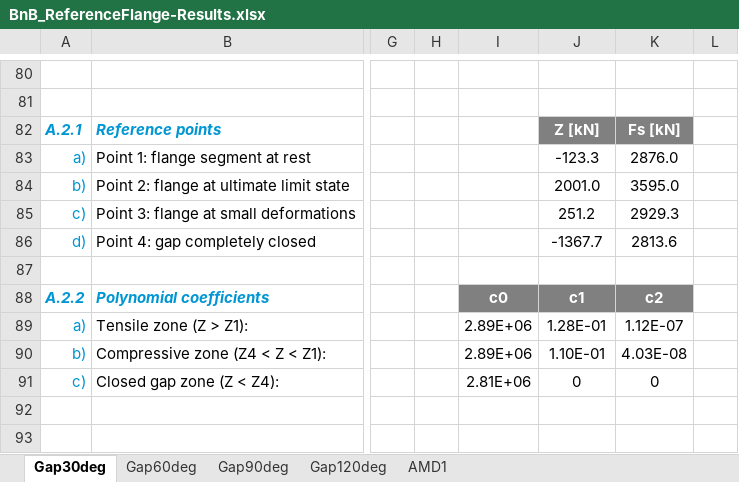
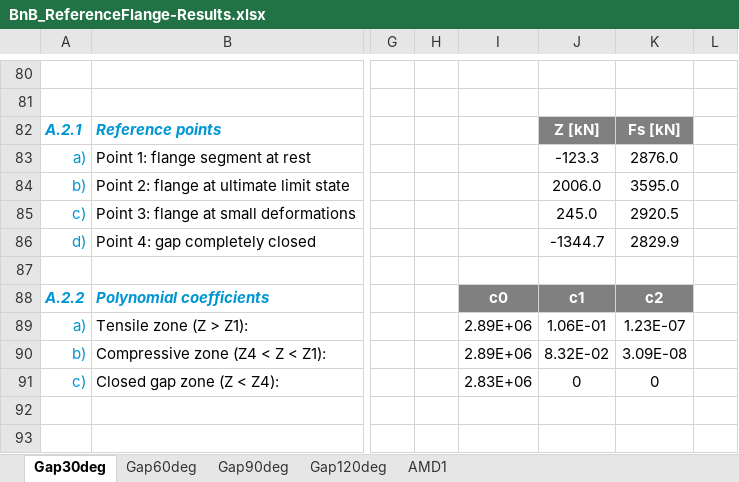
Before and after one commit to kcibv/pyflange, an Excel workbook: validations/flangesegments.PolynomialLFlangeSegment/BnB_ReferenceFlange-Results.xlsx, sheet Gap30deg, drawn as a sheet; only a part is shown, gaps mark what is left out; values as stored, in another font and other column widths than the file's, no borders; charts and pictures and conditional formats not drawn; the diff covers the shown part only; the diff names each change by its address in the sheet, - before the commit and + after, or states it on an @@ line.

```diff
--- a/validations/flangesegments.PolynomialLFlangeSegment/BnB_ReferenceFlange-Results.xlsx (sheet Gap30deg)
+++ b/validations/flangesegments.PolynomialLFlangeSegment/BnB_ReferenceFlange-Results.xlsx (sheet Gap30deg)
-J84: 2001.0
+J84: 2006.0
-J85: 251.2
+J85: 245.0
-K85: 2929.3
+K85: 2920.5
-J86: -1367.7
+J86: -1344.7
-K86: 2813.6
+K86: 2829.9
-J89: 1.28E-01
+J89: 1.06E-01
-K89: 1.12E-07
+K89: 1.23E-07
-J90: 1.10E-01
+J90: 8.32E-02
-K90: 4.03E-08
+K90: 3.09E-08
-I91: 2.81E+06
+I91: 2.83E+06
```
Also changed, not shown: 3 added rows, 3 removed rows and 31 edited cells elsewhere in this sheet, sheet Gap60deg, sheet Gap90deg, sheet Gap120deg, sheet AMD1, charts or pictures, validations/flangesegments.PolynomialLFlangeSegment/BnB_ReferenceFlange-Results-ShapeFactor-1.2.xlsx, validations/flangesegments.PolynomialLFlangeSegment/BnB_ReferenceFlange-Results-Tilt-1deg.xlsx, 33 other files.
